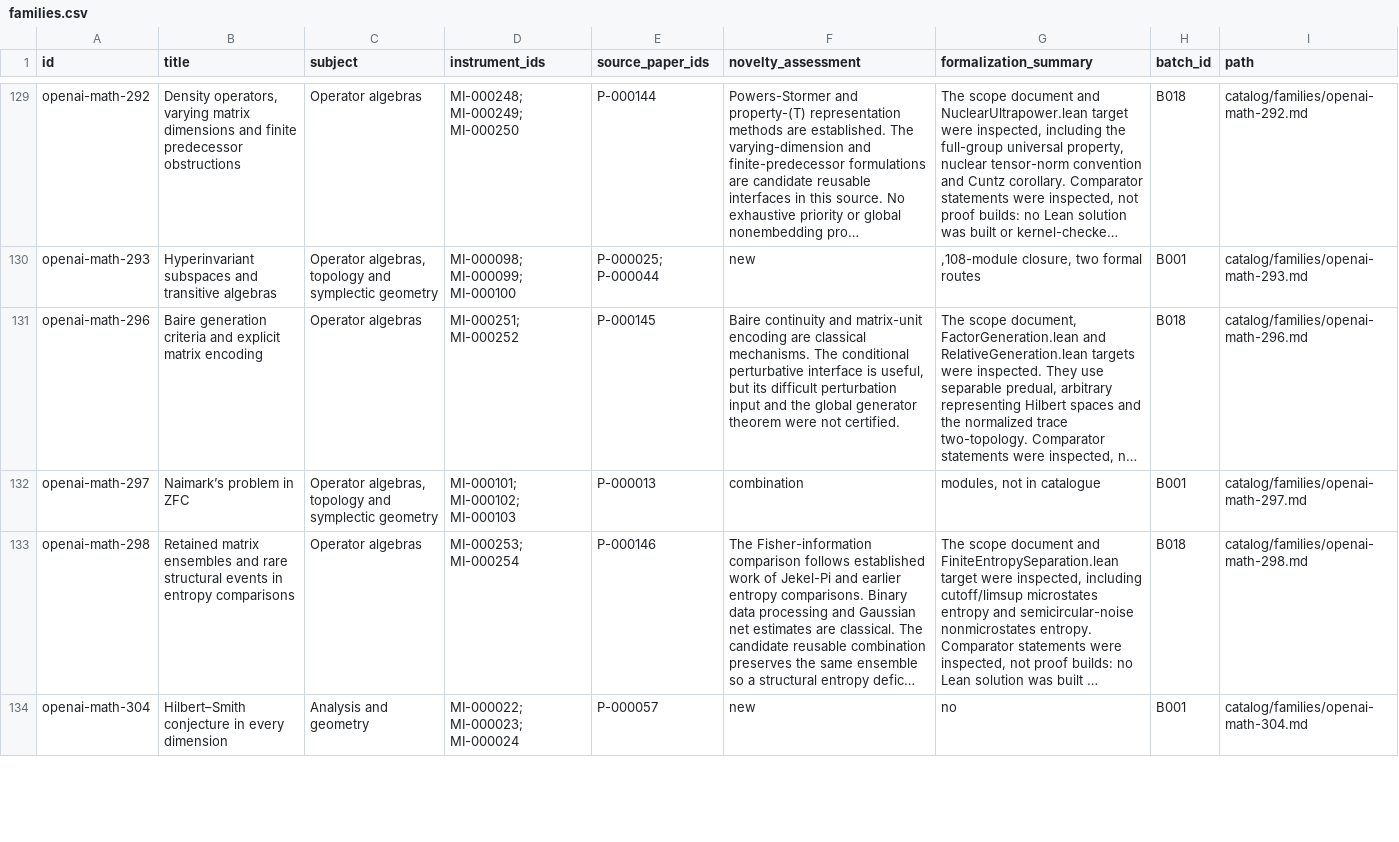
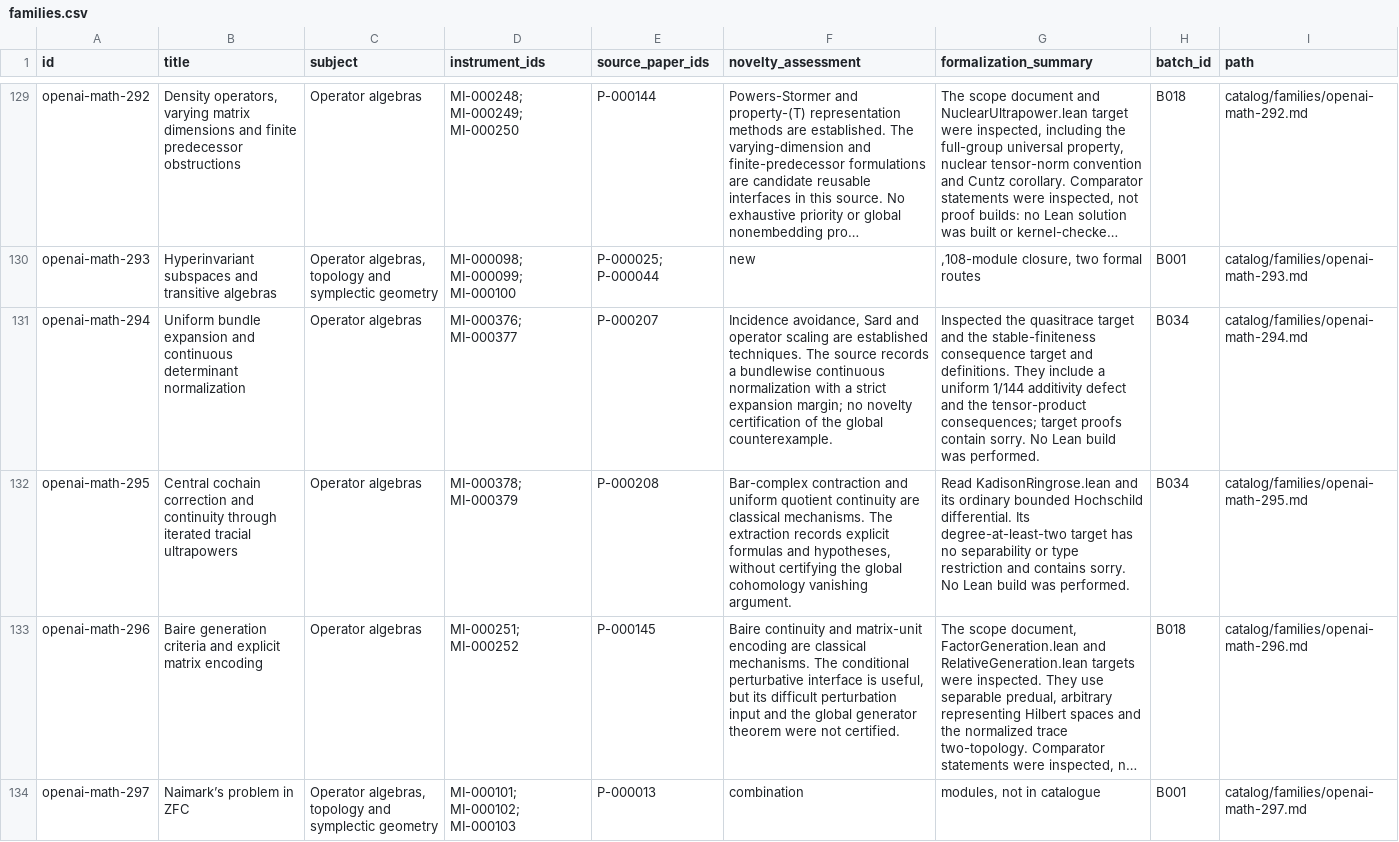
Before and after one commit to yxie2/math-instruments, a CSV file: exports/families.csv, drawn as a sheet; only a part is shown, gaps mark what is left out; the shorter side is filled out with more unchanged rows; long unchanged cells end in …; the diff covers the shown part only; the diff names each change by its address in the sheet, - before the commit and + after, or states it on an @@ line.

```diff
--- a/exports/families.csv
+++ b/exports/families.csv
+row 131: openai-math-294 | Uniform bundle expansion and continuous determinant normalization | Operator algebras | MI-000376; MI-000377 | P-000207 | Incidence avoidance, Sard and operator scaling are established techniques. The source records a bundlewise continuous normalization with a strict expansion margin; no novelty certification of the global counterexample. | Inspected the quasitrace target and the stable-finiteness consequence target and definitions. They include a uniform 1/144 additivity defect and the tensor-product consequences; target proofs contain sorry. No Lean build was performed. | B034 | catalog/families/openai-math-294.md
+row 132: openai-math-295 | Central cochain correction and continuity through iterated tracial ultrapowers | Operator algebras | MI-000378; MI-000379 | P-000208 | Bar-complex contraction and uniform quotient continuity are classical mechanisms. The extraction records explicit formulas and hypotheses, without certifying the global cohomology vanishing argument. | Read KadisonRingrose.lean and its ordinary bounded Hochschild differential. Its degree-at-least-two target has no separability or type restriction and contains sorry. No Lean build was performed. | B034 | catalog/families/openai-math-295.md
```
Also changed, not shown: 2 added rows elsewhere in this file, exports/instruments.csv, exports/papers.csv, 32 other files.
